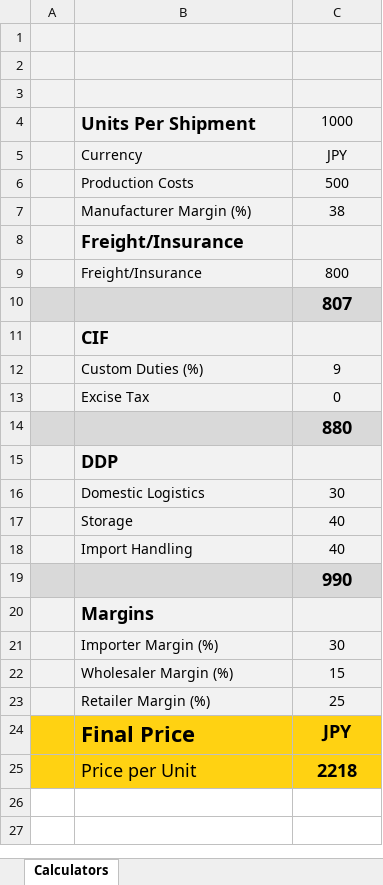
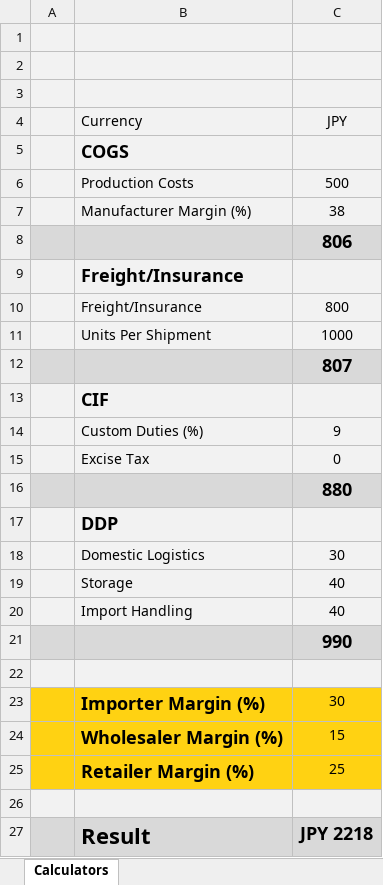
Before and after one commit to GourmetPro/price-structure-calculator, an Excel workbook: docs/price_calculator_template.xlsx, sheet Calculators, drawn as a sheet; values as stored, in another font and other column widths than the file's, no borders; charts and pictures not drawn; removed rows and columns are numbered as before the commit, all else as after; the diff names each change by its address in the sheet, - before the commit and + after, or states it on an @@ line.

Commit message:
Excel updated

```diff
--- a/docs/price_calculator_template.xlsx (sheet Calculators)
+++ b/docs/price_calculator_template.xlsx (sheet Calculators)
+row 5:  | COGS
+row 8:  |  | 806
@@ row 4 moved to row 11: Units Per Shipment @@
-B22 (Currency): Margins
+B22 (Currency): (empty)
-A23:C25 fill: #F2F2F2
+A23:C25 fill: #FFD212
-B23:B25 bold: off
+B23:B25 bold: on, text size: larger
-A26:C26 fill: #FFD212
+A26:C26 fill: #F2F2F2
-row 26:  | Final Price | JPY
+row 26: (empty)
-row 25:  | Price per Unit | 2218
+row 27:  | Result | JPY 2218
```
Also changed, not shown: formulas that keep their value, 2 other files.
